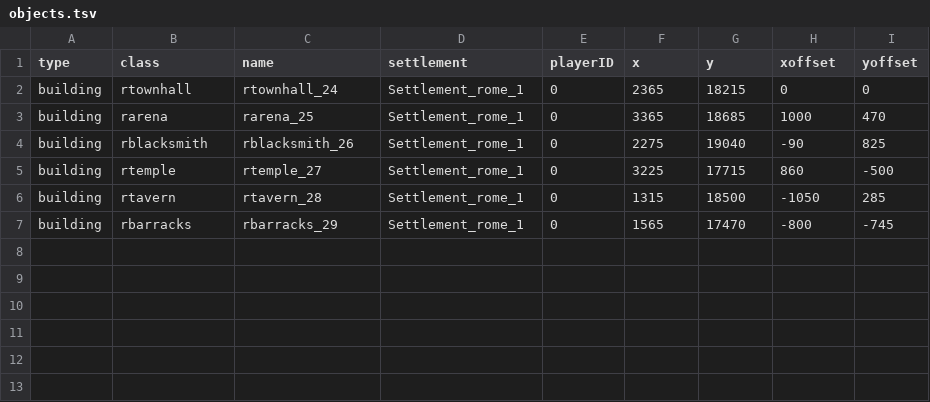
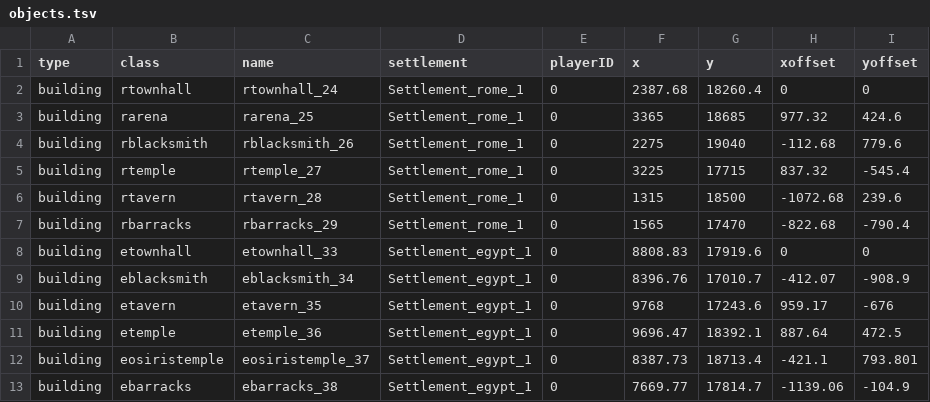
Before and after one commit to bmjoy/centurion, a TSV file: centurion-source/scenarios/RandomMapSettlements/objects.tsv, drawn as a sheet.

Commit message:
[Game] Added "Read RandomMapSettlement" function
When you start the game, the function reads settlements' position and texture.

```diff
--- a/centurion-source/scenarios/RandomMapSettlements/objects.tsv
+++ b/centurion-source/scenarios/RandomMapSettlements/objects.tsv
@@ -1,7 +1,13 @@
 type	class	name	settlement	playerID	x	y	xoffset	yoffset
-building	rtownhall	rtownhall_24	Settlement_rome_1	0	2365	18215	0	0
-building	rarena	rarena_25	Settlement_rome_1	0	3365	18685	1000	470
-building	rblacksmith	rblacksmith_26	Settlement_rome_1	0	2275	19040	-90	825
-building	rtemple	rtemple_27	Settlement_rome_1	0	3225	17715	860	-500
-building	rtavern	rtavern_28	Settlement_rome_1	0	1315	18500	-1050	285
-building	rbarracks	rbarracks_29	Settlement_rome_1	0	1565	17470	-800	-745
+building	rtownhall	rtownhall_24	Settlement_rome_1	0	2387.68	18260.4	0	0
+building	rarena	rarena_25	Settlement_rome_1	0	3365	18685	977.32	424.6
+building	rblacksmith	rblacksmith_26	Settlement_rome_1	0	2275	19040	-112.68	779.6
+building	rtemple	rtemple_27	Settlement_rome_1	0	3225	17715	837.32	-545.4
+building	rtavern	rtavern_28	Settlement_rome_1	0	1315	18500	-1072.68	239.6
+building	rbarracks	rbarracks_29	Settlement_rome_1	0	1565	17470	-822.68	-790.4
+building	etownhall	etownhall_33	Settlement_egypt_1	0	8808.83	17919.6	0	0
+building	eblacksmith	eblacksmith_34	Settlement_egypt_1	0	8396.76	17010.7	-412.07	-908.9
+building	etavern	etavern_35	Settlement_egypt_1	0	9768	17243.6	959.17	-676
+building	etemple	etemple_36	Settlement_egypt_1	0	9696.47	18392.1	887.64	472.5
+building	eosiristemple	eosiristemple_37	Settlement_egypt_1	0	8387.73	18713.4	-421.1	793.801
+building	ebarracks	ebarracks_38	Settlement_egypt_1	0	7669.77	17814.7	-1139.06	-104.9
```
Also changed, not shown: 10 other files.
